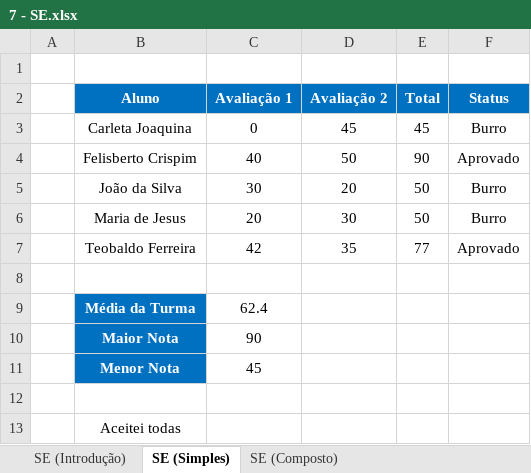
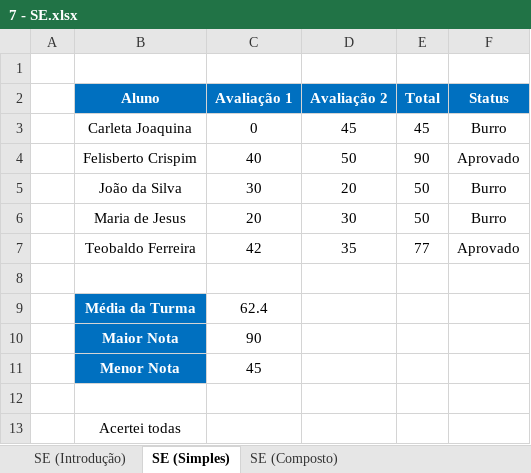
Before and after one commit to hugodevelopment/Excel-Estudos, an Excel workbook: Funções Básicas E Produtividade/7 - SE.xlsx, sheet SE (Simples), drawn as a sheet; values as stored, in another font and other column widths than the file's, no borders; charts and pictures not drawn; the diff names each change by its address in the sheet, - before the commit and + after, or states it on an @@ line.

```diff
--- a/Funções Básicas E Produtividade/7 - SE.xlsx (sheet SE (Simples))
+++ b/Funções Básicas E Produtividade/7 - SE.xlsx (sheet SE (Simples))
-B13 (Aluno): Aceitei todas
+B13 (Aluno): Acertei todas
```
Also changed, not shown: sheet SE (Introdução), Curso Excel/Projeto_11.xlsx, Planilhas_Física/Relatorio4(Lançamento).xlsx, 9 other files.
